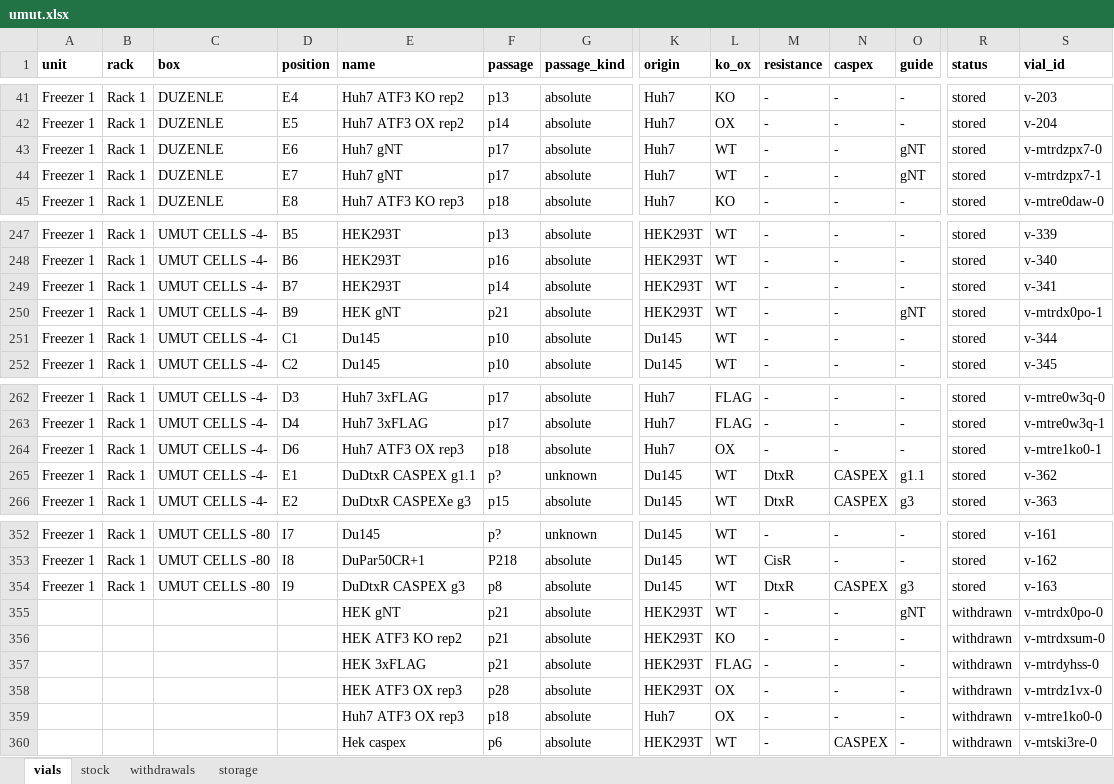
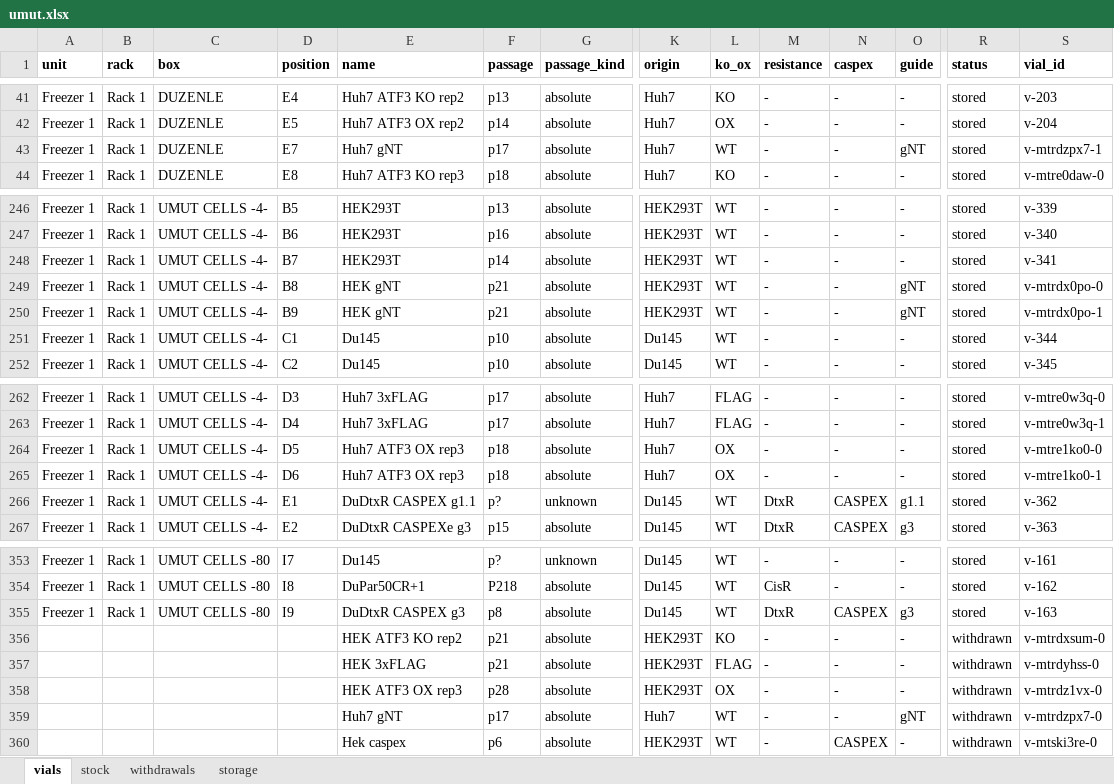
Before and after one commit to ucagiral/cagiral-schedule, an Excel workbook: cellstocks/data/umut.xlsx, sheet vials, drawn as a sheet; only a part is shown, gaps mark what is left out; values as stored, in another font and other column widths than the file's, no borders; removed rows and columns are numbered as before the commit, all else as after; rows hold the shown columns only; the diff names each change by its address in the sheet, - before the commit and + after, or states it on an @@ line.

```diff
--- a/cellstocks/data/umut.xlsx (sheet vials)
+++ b/cellstocks/data/umut.xlsx (sheet vials)
-row 43: Freezer 1 | Rack 1 | DUZENLE | E6 | Huh7 gNT | p17 | absolute | Huh7 | WT | - | - | gNT | stored | v-mtrdzpx7-0
+row 249: Freezer 1 | Rack 1 | UMUT CELLS -4- | B8 | HEK gNT | p21 | absolute | HEK293T | WT | - | - | gNT | stored | v-mtrdx0po-0
+row 264: Freezer 1 | Rack 1 | UMUT CELLS -4- | D5 | Huh7 ATF3 OX rep3 | p18 | absolute | Huh7 | OX | - | - | - | stored | v-mtre1ko0-0
-row 355:  |  |  |  | HEK gNT | p21 | absolute | HEK293T | WT | - | - | gNT | withdrawn | v-mtrdx0po-0
-E359 (name): Huh7 ATF3 OX rep3
+E359 (name): Huh7 gNT
-F359 (passage): p18
+F359 (passage): p17
-L359 (ko_ox): OX
+L359 (ko_ox): WT
-O359 (guide): -
+O359 (guide): gNT
-S359 (vial_id): v-mtre1ko0-0
+S359 (vial_id): v-mtrdzpx7-0
```
Also changed, not shown: sheet stock, sheet withdrawals, sheet storage, 1 other file.
